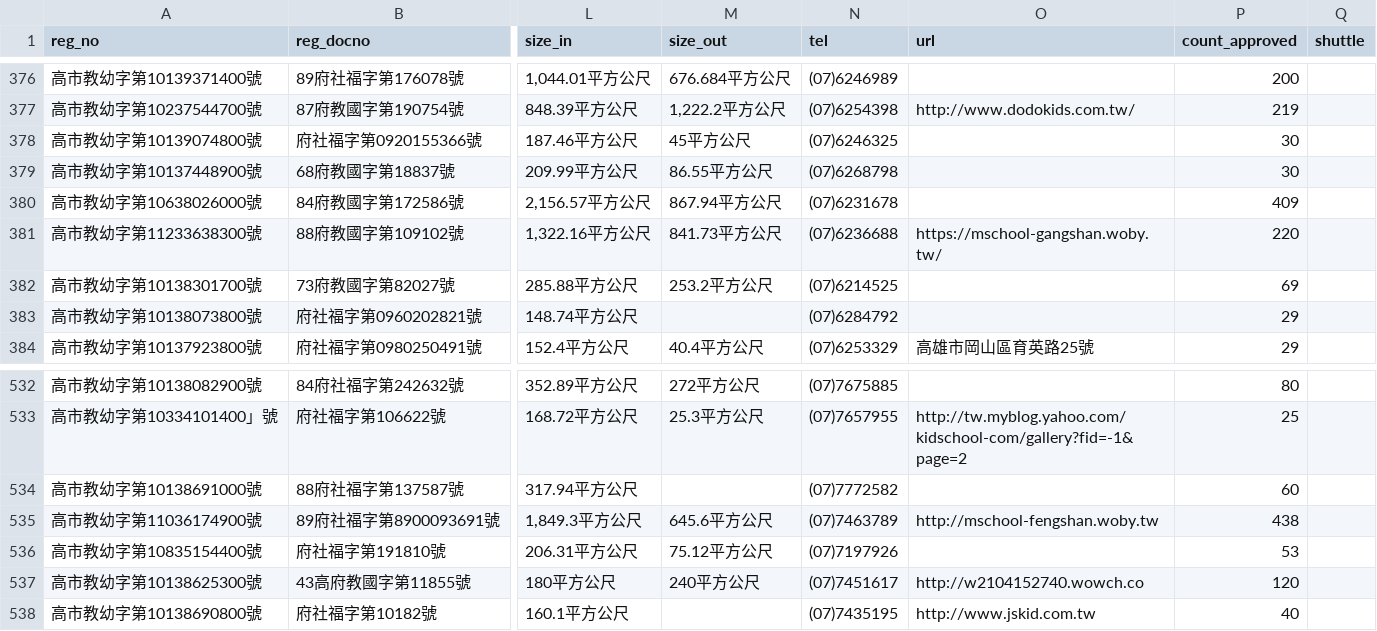
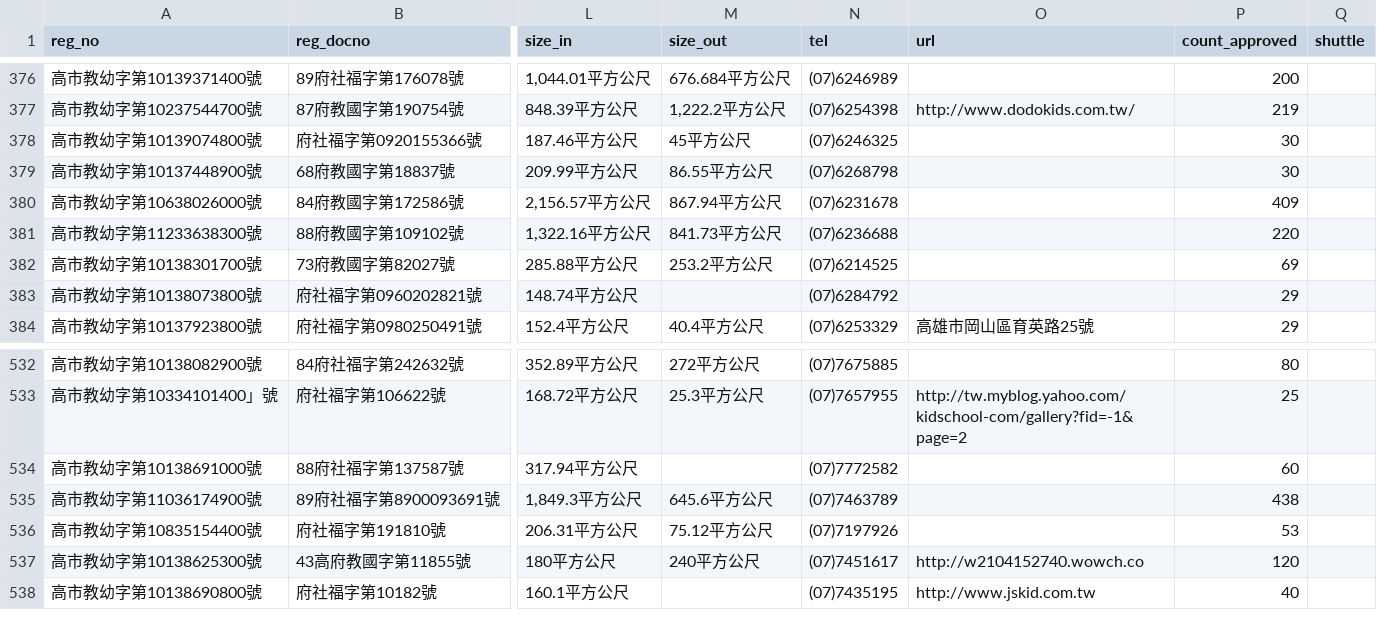
Before and after one commit to kiang/ap.ece.moe.edu.tw, a CSV file: docs/data/高雄市.csv, drawn as a sheet; only a part is shown, gaps mark what is left out; the diff names each change by its address in the sheet, - before the commit and + after, or states it on an @@ line.

```diff
--- a/docs/data/高雄市.csv
+++ b/docs/data/高雄市.csv
-O381 (url): https://mschool-gangshan.woby.tw/
+O381 (url): (empty)
-O535 (url): http://mschool-fengshan.woby.tw
+O535 (url): (empty)
```
Also changed, not shown: docs/data/嘉義縣.csv, docs/data/宜蘭縣.csv, 7 other files.
